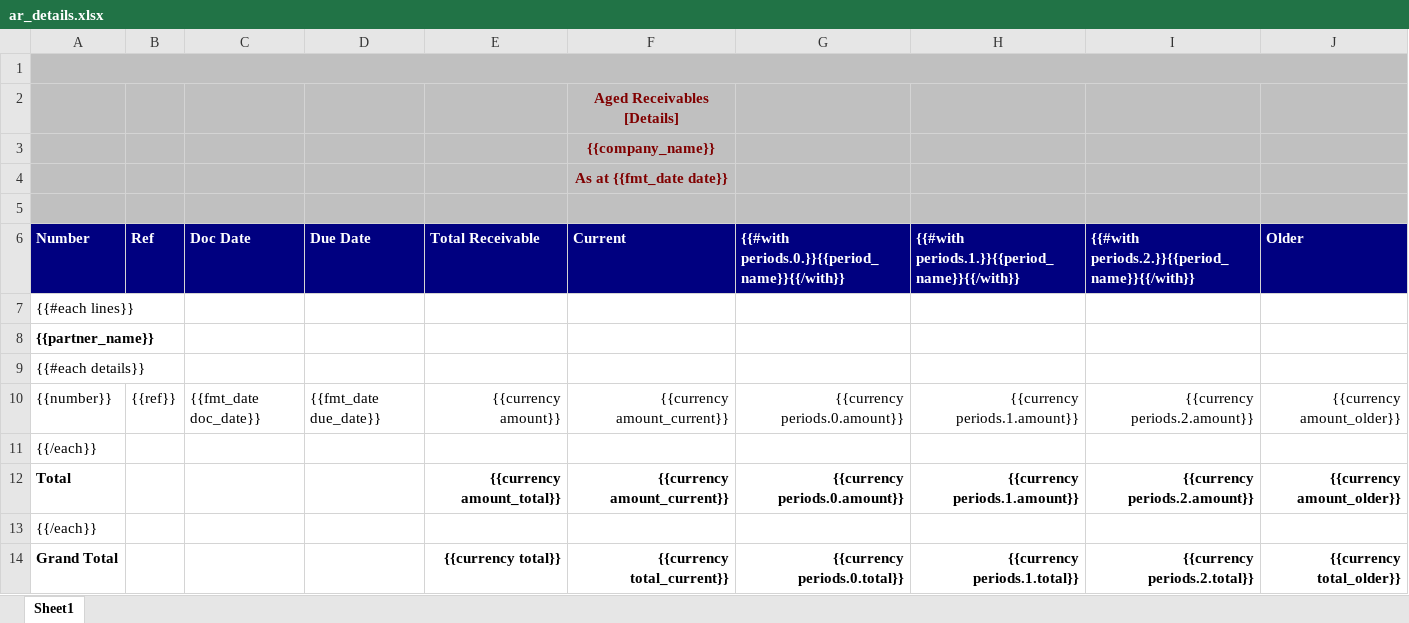
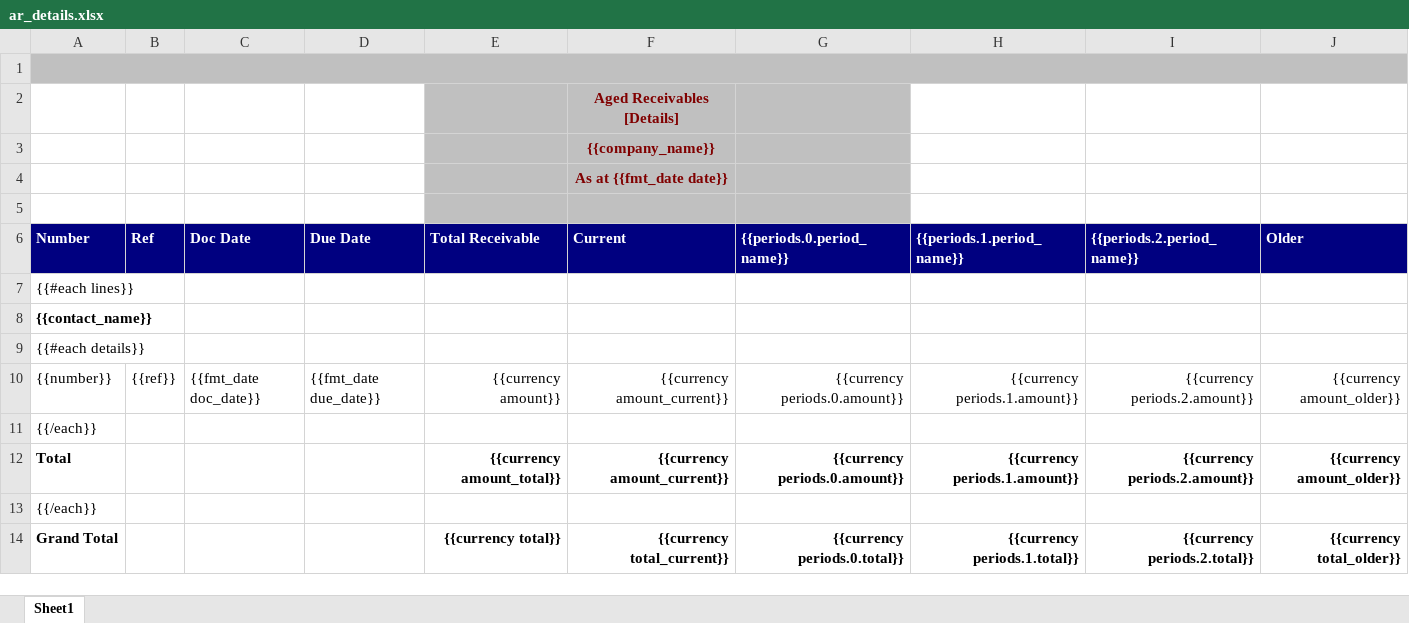
Before and after one commit to watcharapon/netforce, an Excel workbook: netforce_account_report/netforce_account_report/reports/ar_details.xlsx, sheet Sheet1, drawn as a sheet; values as stored, in another font and other column widths than the file's, no borders; the diff names each change by its address in the sheet, - before the commit and + after, or states it on an @@ line.

Commit message:
improve AP/AR details XLS export speed

```diff
--- a/netforce_account_report/netforce_account_report/reports/ar_details.xlsx (sheet Sheet1)
+++ b/netforce_account_report/netforce_account_report/reports/ar_details.xlsx (sheet Sheet1)
-A2:D5 fill: #C0C0C0
+A2:D5 fill: none
-H2:J5 fill: #C0C0C0
+H2:J5 fill: none
-G6: {{#with periods.0.}}{{period_name}}{{/with}}
+G6: {{periods.0.period_name}}
-H6: {{#with periods.1.}}{{period_name}}{{/with}}
+H6: {{periods.1.period_name}}
-I6: {{#with periods.2.}}{{period_name}}{{/with}}
+I6: {{periods.2.period_name}}
-A8 (Number): {{partner_name}}
+A8 (Number): {{contact_name}}
```
Also changed, not shown: netforce_account_report/netforce_account_report/reports/ap_details.xlsx, 3 other files.
